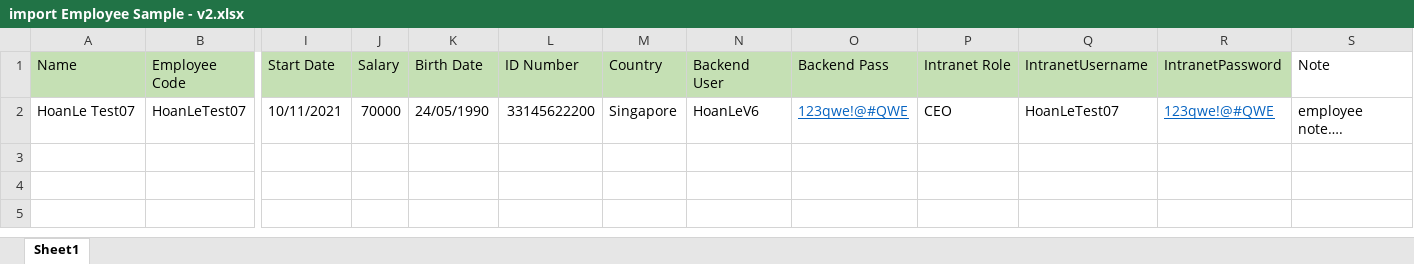
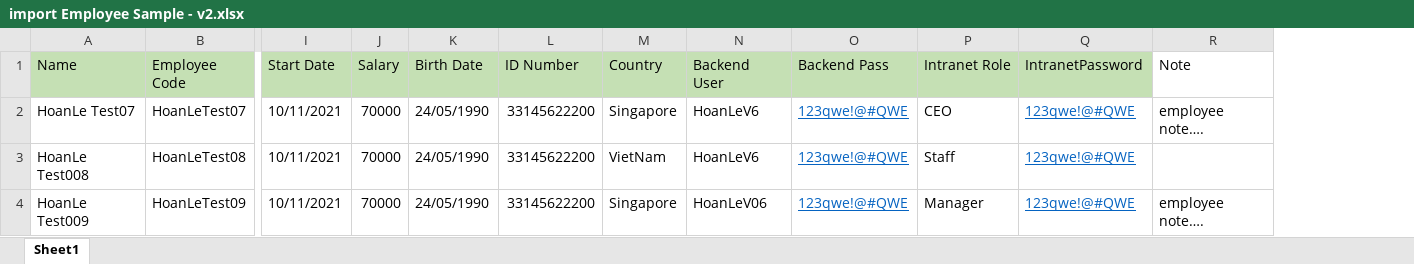
Before and after one commit to hoanlenguyen/automation-tool-source, an Excel workbook: Intranet/test cases/import Employee Sample - v2.xlsx, sheet Sheet1, drawn as a sheet; only a part is shown, gaps mark what is left out; values as stored, in another font and other column widths than the file's, no borders; removed rows and columns are numbered as before the commit, all else as after; rows hold the shown columns only; the diff names each change by its address in the sheet, - before the commit and + after, or states it on an @@ line.

```diff
--- a/Intranet/test cases/import Employee Sample - v2.xlsx (sheet Sheet1)
+++ b/Intranet/test cases/import Employee Sample - v2.xlsx (sheet Sheet1)
-column Q (IntranetUsername), row 2: HoanLeTest07
+row 3: HoanLe Test008 | HoanLeTest08 | 10/11/2021 | 70000 | 24/05/1990 | 33145622200 | VietNam | HoanLeV6 | 123qwe!@#QWE | Staff | 123qwe!@#QWE
+row 4: HoanLe Test009 | HoanLeTest09 | 10/11/2021 | 70000 | 24/05/1990 | 33145622200 | Singapore | HoanLeV06 | 123qwe!@#QWE | Manager | 123qwe!@#QWE | employee note….
```
Also changed, not shown: 24 other files.
